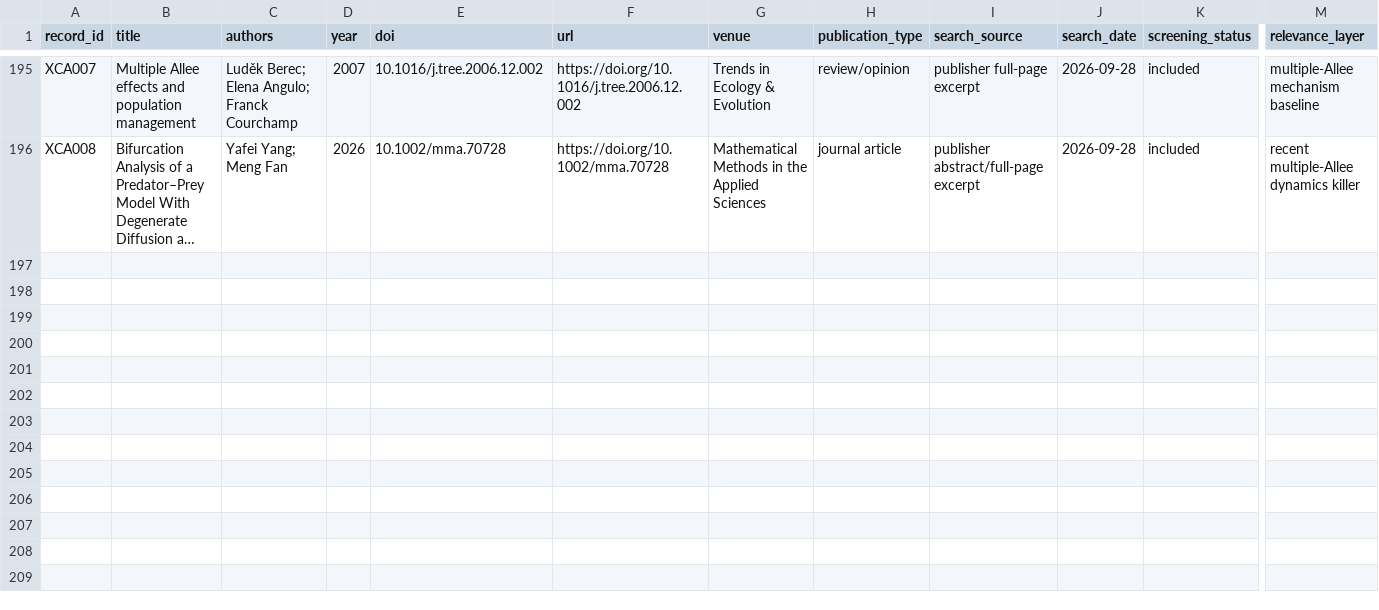
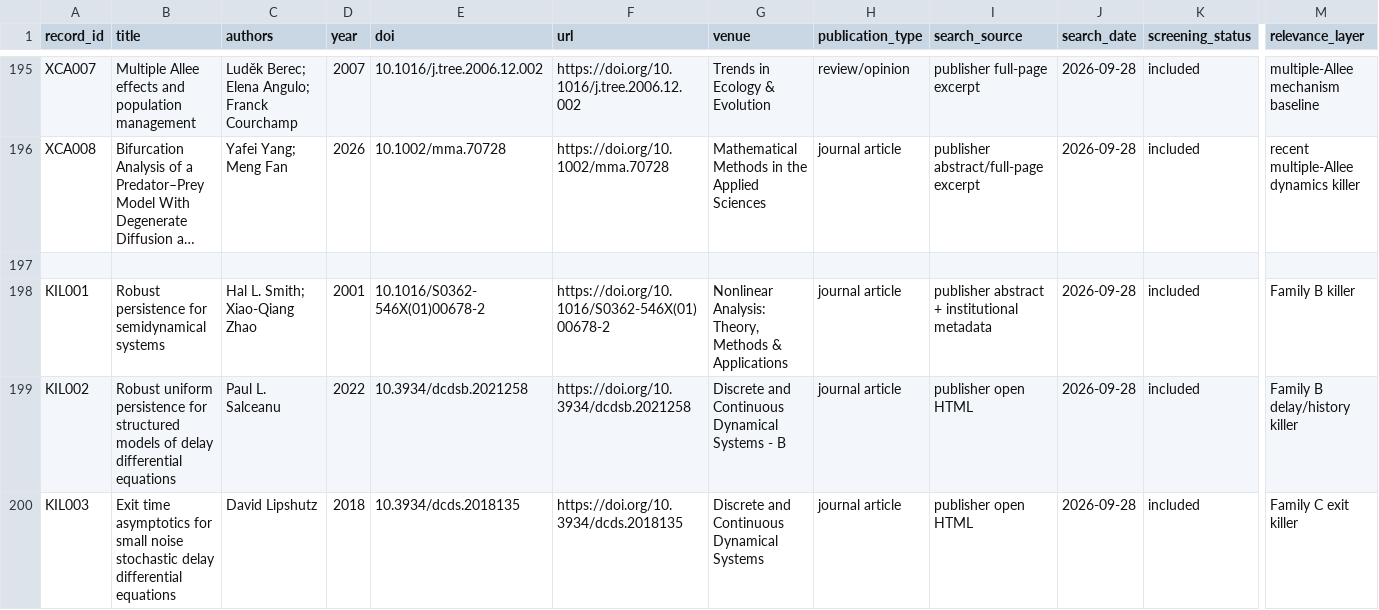
Before and after one commit to maximilianolucius/fractional-stability-front, a CSV file: corpus/papers.csv, drawn as a sheet; only a part is shown, gaps mark what is left out; long unchanged cells end in …; rows hold the shown columns only; the diff covers the shown part only; the diff names each change by its address in the sheet, - before the commit and + after, or states it on an @@ line.

Commit message:
ROUND-0017: add final killer audit sources

```diff
--- a/corpus/papers.csv
+++ b/corpus/papers.csv
+row 197: (empty)
+row 198: KIL001 | Robust persistence for semidynamical systems | Hal L. Smith; Xiao-Qiang Zhao | 2001 | 10.1016/S0362-546X(01)00678-2 | https://doi.org/10.1016/S0362-546X(01)00678-2 | Nonlinear Analysis: Theory, Methods & Applications | journal article | publisher abstract + institutional metadata | 2026-09-28 | included | Family B killer
+row 199: KIL002 | Robust uniform persistence for structured models of delay differential equations | Paul L. Salceanu | 2022 | 10.3934/dcdsb.2021258 | https://doi.org/10.3934/dcdsb.2021258 | Discrete and Continuous Dynamical Systems - B | journal article | publisher open HTML | 2026-09-28 | included | Family B delay/history killer
+row 200: KIL003 | Exit time asymptotics for small noise stochastic delay differential equations | David Lipshutz | 2018 | 10.3934/dcds.2018135 | https://doi.org/10.3934/dcds.2018135 | Discrete and Continuous Dynamical Systems | journal article | publisher open HTML | 2026-09-28 | included | Family C exit killer
```
Also changed, not shown: 4 added rows elsewhere in this file.
